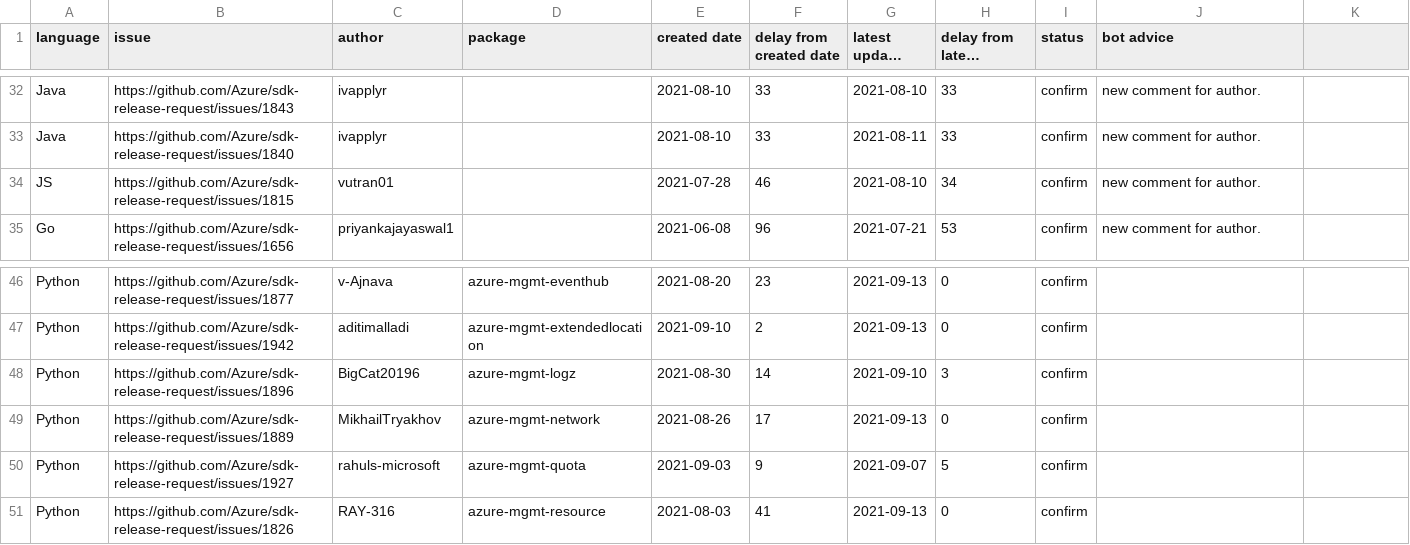
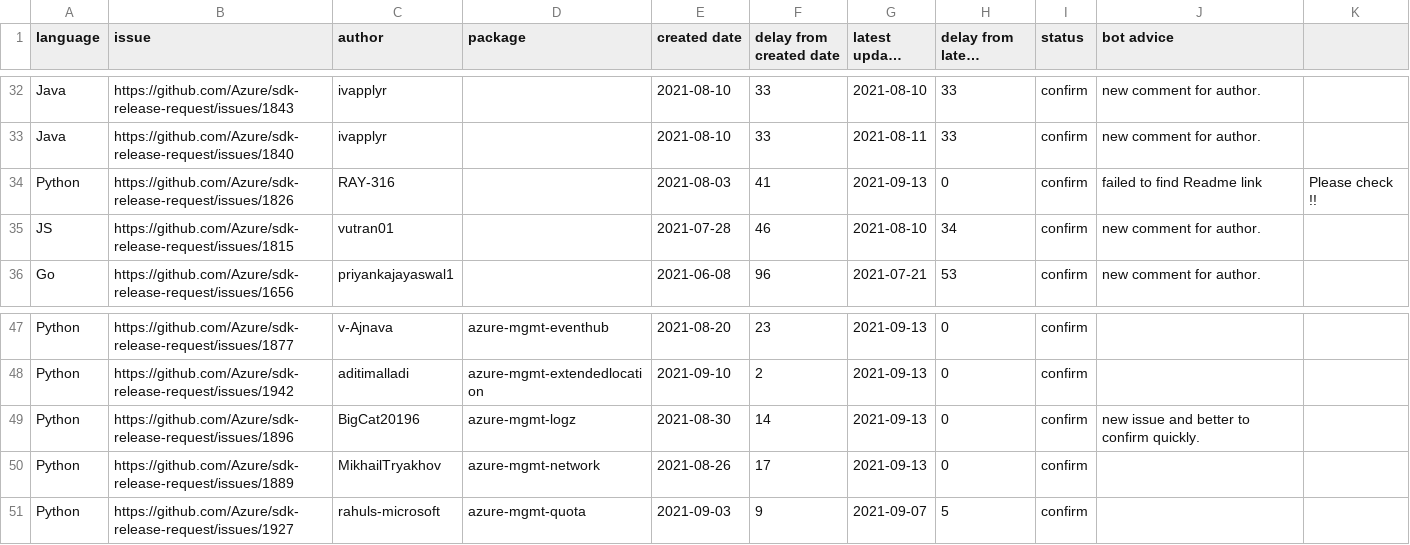
Before and after one commit to msyyc/file-storage, a CSV file: release_issue_status.csv, drawn as a sheet; only a part is shown, gaps mark what is left out; long unchanged cells end in ….

Commit message:
update excel

```diff
--- a/release_issue_status.csv
+++ b/release_issue_status.csv
@@ -33,2 +33,3 @@ Java,https://github.com/Azure/sdk-release-request/issues/1843,ivapplyr, ,2021-08
 Java,https://github.com/Azure/sdk-release-request/issues/1840,ivapplyr, ,2021-08-10,33,2021-08-11,33,confirm,new comment for author.
+Python,https://github.com/Azure/sdk-release-request/issues/1826,RAY-316, ,2021-08-03,41,2021-09-13,0,confirm,failed to find Readme link, Please check !!
 JS,https://github.com/Azure/sdk-release-request/issues/1815,vutran01, ,2021-07-28,46,2021-08-10,34,confirm,new comment for author.
@@ -47,5 +48,4 @@ Python,https://github.com/Azure/sdk-release-request/issues/1877,v-Ajnava,azure-m
 Python,https://github.com/Azure/sdk-release-request/issues/1942,aditimalladi,azure-mgmt-extendedlocation,2021-09-10,2,2021-09-13,0,confirm,
-Python,https://github.com/Azure/sdk-release-request/issues/1896,BigCat20196,azure-mgmt-logz,2021-08-30,14,2021-09-10,3,confirm,
+Python,https://github.com/Azure/sdk-release-request/issues/1896,BigCat20196,azure-mgmt-logz,2021-08-30,14,2021-09-13,0,confirm,new issue and better to confirm quickly.
 Python,https://github.com/Azure/sdk-release-request/issues/1889,MikhailTryakhov,azure-mgmt-network,2021-08-26,17,2021-09-13,0,confirm,
 Python,https://github.com/Azure/sdk-release-request/issues/1927,rahuls-microsoft,azure-mgmt-quota,2021-09-03,9,2021-09-07,5,confirm,
-Python,https://github.com/Azure/sdk-release-request/issues/1826,RAY-316,azure-mgmt-resource,2021-08-03,41,2021-09-13,0,confirm,
```
Also changed, not shown: 1 other file.
